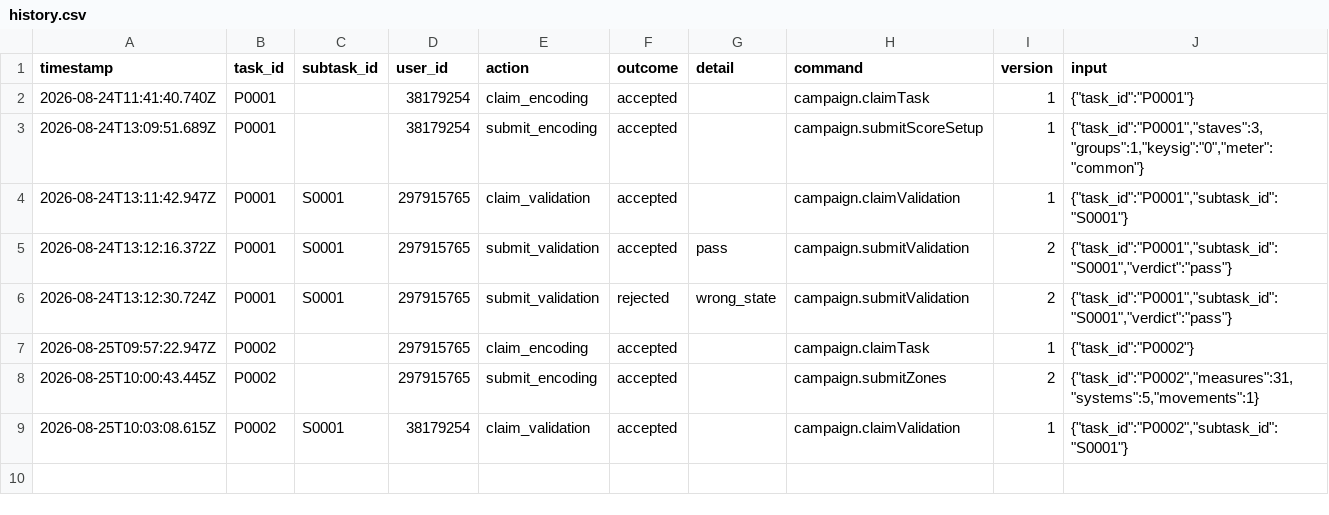
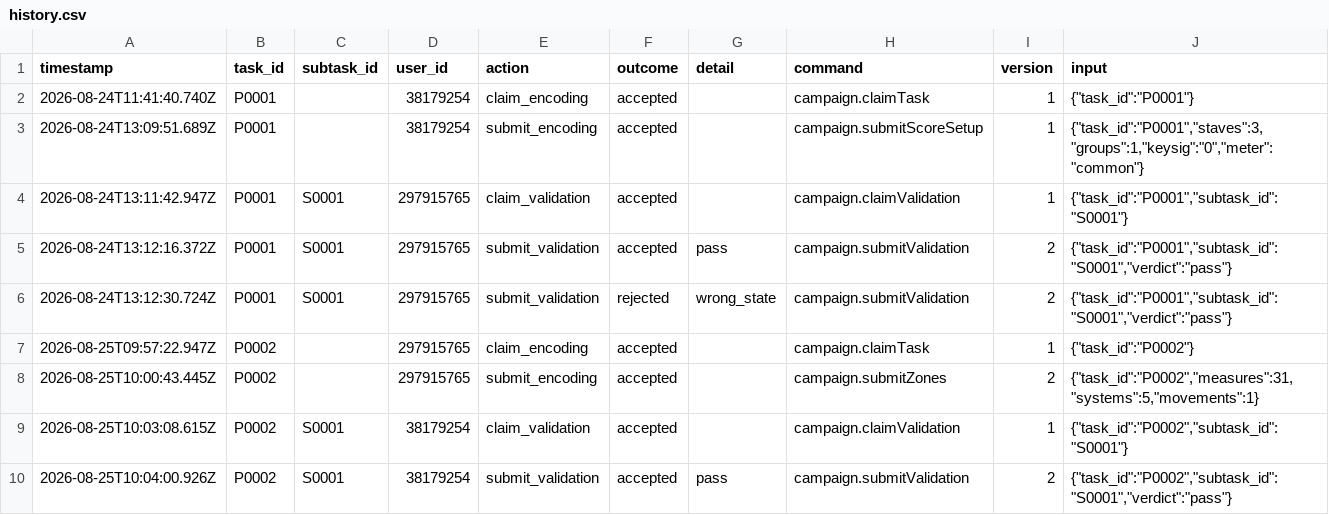
Before and after one commit to ohwjdev/test1, a CSV file: tracking/history.csv, drawn as a sheet.

```diff
--- a/tracking/history.csv
+++ b/tracking/history.csv
@@ -9 +9,2 @@ timestamp,task_id,subtask_id,user_id,action,outcome,detail,command,version,input
 2026-08-25T10:03:08.615Z,P0002,S0001,38179254,claim_validation,accepted,,campaign.claimValidation,1,"{""task_id"":""P0002"",""subtask_id"":""S0001""}"
+2026-08-25T10:04:00.926Z,P0002,S0001,38179254,submit_validation,accepted,pass,campaign.submitValidation,2,"{""task_id"":""P0002"",""subtask_id"":""S0001"",""verdict"":""pass""}"
```
Also changed, not shown: tracking/state.csv, 1 other file.
